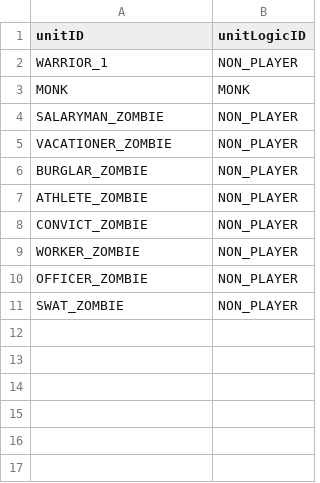
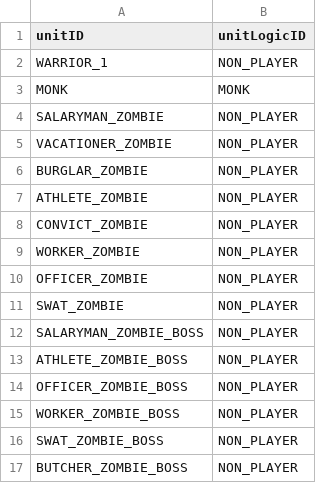
Before and after one commit to ionic5/02-ap, a CSV file: TaskForce.AP.Client/Assets/Addressables/GameData/NonPlayerUnitLogic.csv, drawn as a sheet; the diff names each change by its address in the sheet, - before the commit and + after, or states it on an @@ line.

```diff
--- a/TaskForce.AP.Client/Assets/Addressables/GameData/NonPlayerUnitLogic.csv
+++ b/TaskForce.AP.Client/Assets/Addressables/GameData/NonPlayerUnitLogic.csv
+row 12: SALARYMAN_ZOMBIE_BOSS | NON_PLAYER
+row 13: ATHLETE_ZOMBIE_BOSS | NON_PLAYER
+row 14: OFFICER_ZOMBIE_BOSS | NON_PLAYER
+row 15: WORKER_ZOMBIE_BOSS | NON_PLAYER
+row 16: SWAT_ZOMBIE_BOSS | NON_PLAYER
+row 17: BUTCHER_ZOMBIE_BOSS | NON_PLAYER
```
Also changed, not shown: TaskForce.AP.Client/Assets/Addressables/GameData/Unit.csv, TaskForce.AP.Client/Assets/Addressables/GameData/UnitDefaultActiveSkill.csv, 12 other files.
